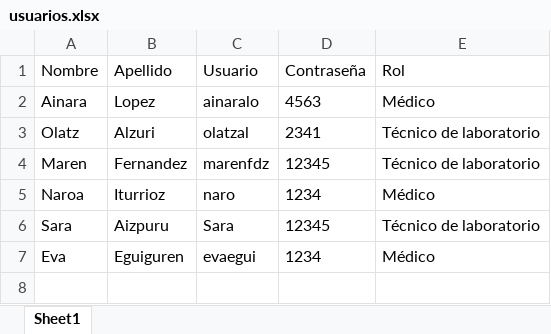
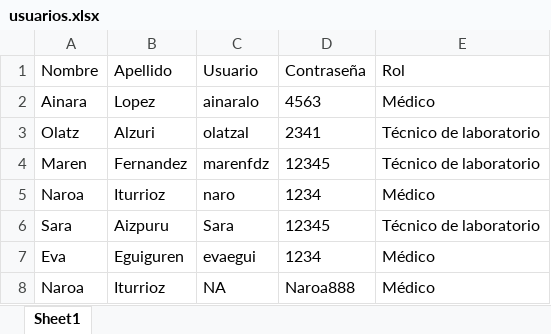
Before and after one commit to PBL6Group7/App, an Excel workbook: usuarios.xlsx, sheet Sheet1, drawn as a sheet; values as stored, in another font and other column widths than the file's, no borders; the diff names each change by its address in the sheet, - before the commit and + after, or states it on an @@ line.

Commit message:
Update usuarios.xlsx

```diff
--- a/usuarios.xlsx (sheet Sheet1)
+++ b/usuarios.xlsx (sheet Sheet1)
+row 8: Naroa | Iturrioz | NA | Naroa888 | Médico
```
